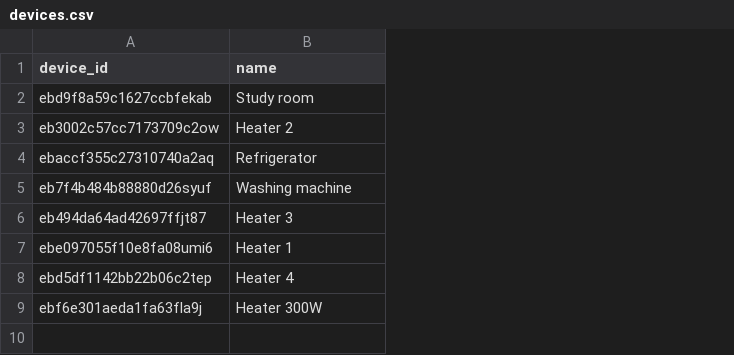
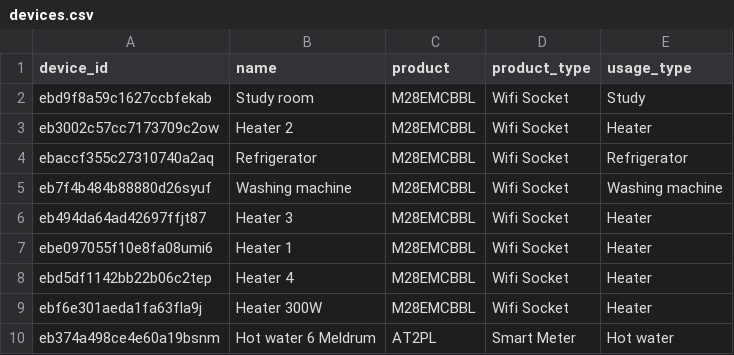
Before and after one commit to turntoright/dbt-bigquery-tuya-wifisocket, a CSV file: seeds/devices.csv, drawn as a sheet; the diff names each change by its address in the sheet, - before the commit and + after, or states it on an @@ line.

```diff
--- a/seeds/devices.csv
+++ b/seeds/devices.csv
+column C (product), rows 2-9: all M28EMCBBL
+column D (product_type), rows 2-9: all Wifi Socket
+column E (usage_type), rows 2-9: Study | Heater | Refrigerator | Washing machine | Heater | Heater | Heater | Heater
+row 10: eb374a498ce4e60a19bsnm | Hot water 6 Meldrum | AT2PL | Smart Meter | Hot water
```
Also changed, not shown: 18 other files.
